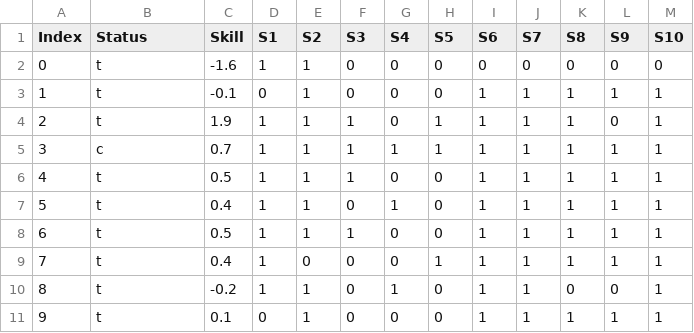
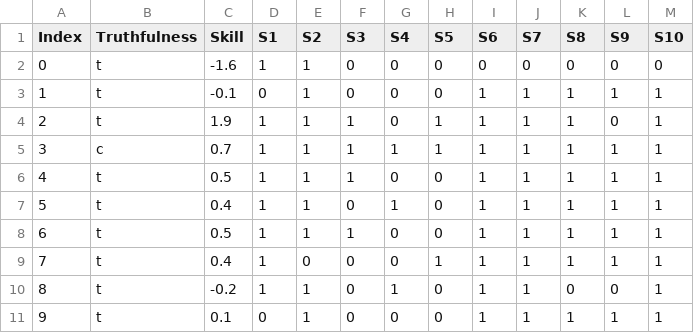
Before and after one commit to Jawny-E/ADA511_catching_outliers, a CSV file: datasets/sample1.csv, drawn as a sheet.

Commit message:
Just a dataupdate test

```diff
--- a/datasets/sample1.csv
+++ b/datasets/sample1.csv
@@ -1,2 +1,2 @@
-Index,Status,Skill,S1,S2,S3,S4,S5,S6,S7,S8,S9,S10
+Index,Truthfulness,Skill,S1,S2,S3,S4,S5,S6,S7,S8,S9,S10
 0,t,-1.6,1,1,0,0,0,0,0,0,0,0
```
